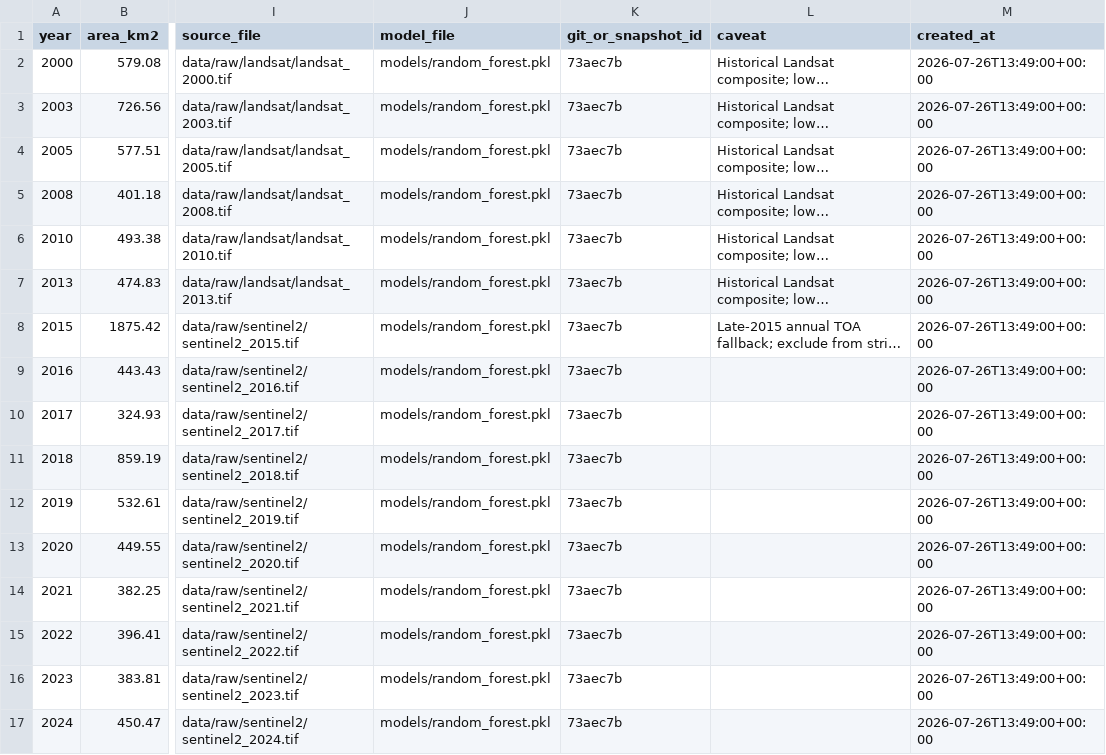
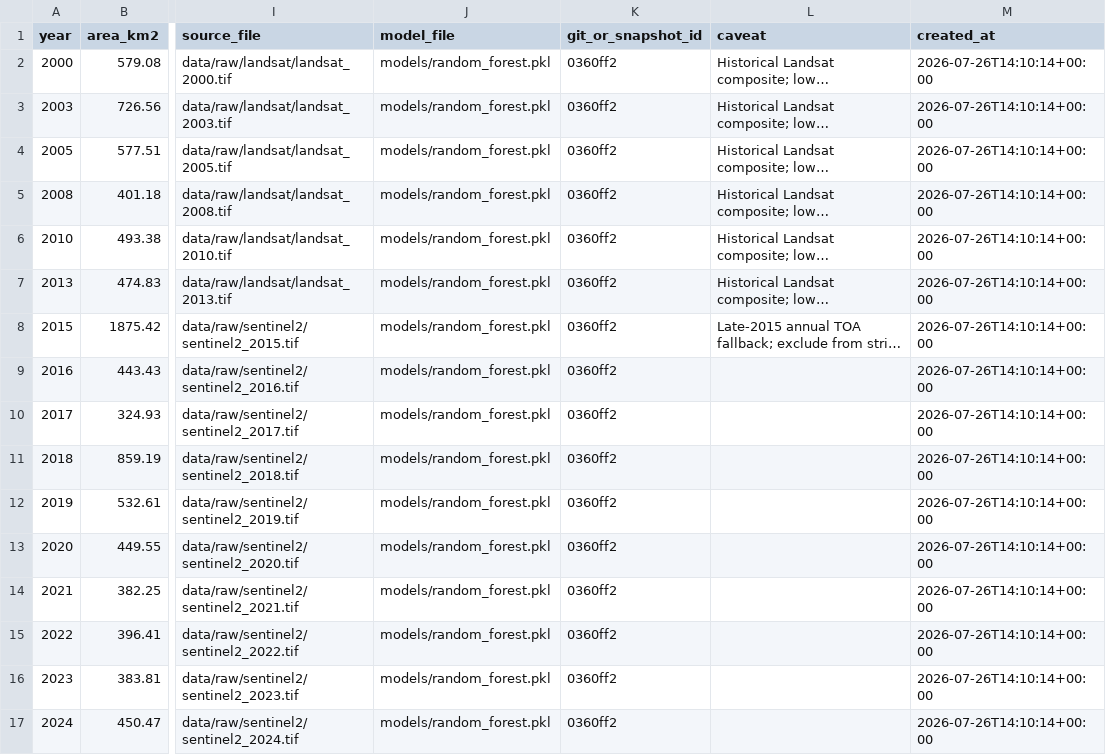
Before and after one commit to nazkari86-lab/GlacierNET-KZ, a CSV file: results/tables/decision_ready_area_timeseries.csv, drawn as a sheet; only a part is shown, gaps mark what is left out; long unchanged cells end in …; the diff names each change by its address in the sheet, - before the commit and + after, or states it on an @@ line.

Commit message:
Refresh verified decision evidence

```diff
--- a/results/tables/decision_ready_area_timeseries.csv
+++ b/results/tables/decision_ready_area_timeseries.csv
-K2:K17 (git_or_snapshot_id): 73aec7b
+K2:K17 (git_or_snapshot_id): 0360ff2
-M2:M17 (created_at): 2026-07-26T13:49:00+00:00
+M2:M17 (created_at): 2026-07-26T14:10:14+00:00
```
Also changed, not shown: results/tables/glacier_areas_all_years.csv, 1 other file.
